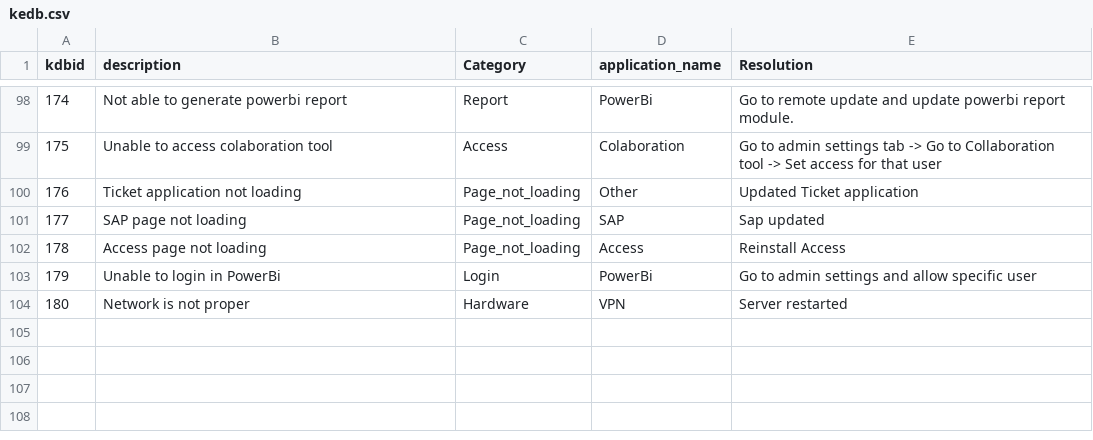
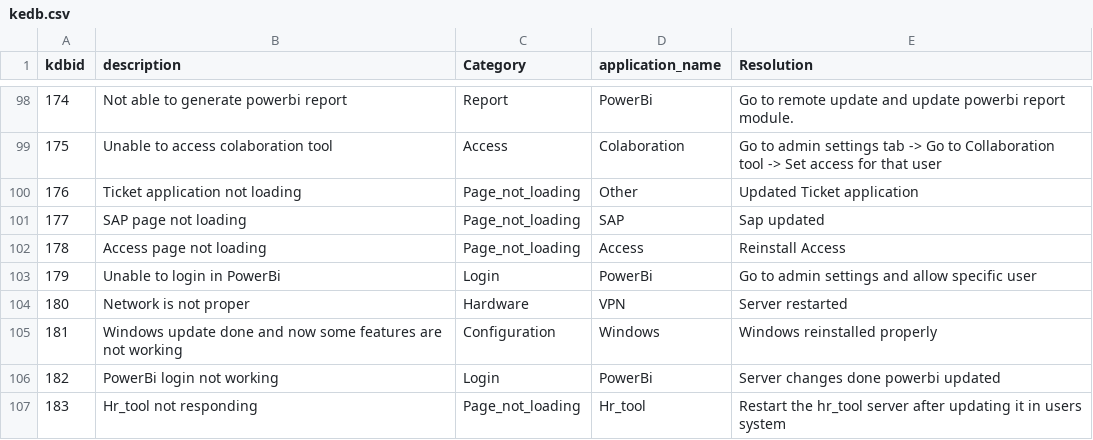
Before and after one commit to janhavi183/ticketcog, a CSV file: kedb.csv, drawn as a sheet; only a part is shown, gaps mark what is left out.

```diff
--- a/kedb.csv
+++ b/kedb.csv
@@ -104 +104,4 @@ kdbid,description,Category,application_name,Resolution
 180,Network is not proper,Hardware,VPN,Server restarted
+181,Windows update done and now some features are not working,Configuration,Windows,Windows reinstalled properly
+182,PowerBi login not working,Login,PowerBi,Server changes done powerbi updated
+183,Hr_tool not responding,Page_not_loading,Hr_tool,Restart the hr_tool server after updating it in users system
```
Also changed, not shown: ticket_severe.csv, ticketdatabaseappend.csv, 57 other files.
